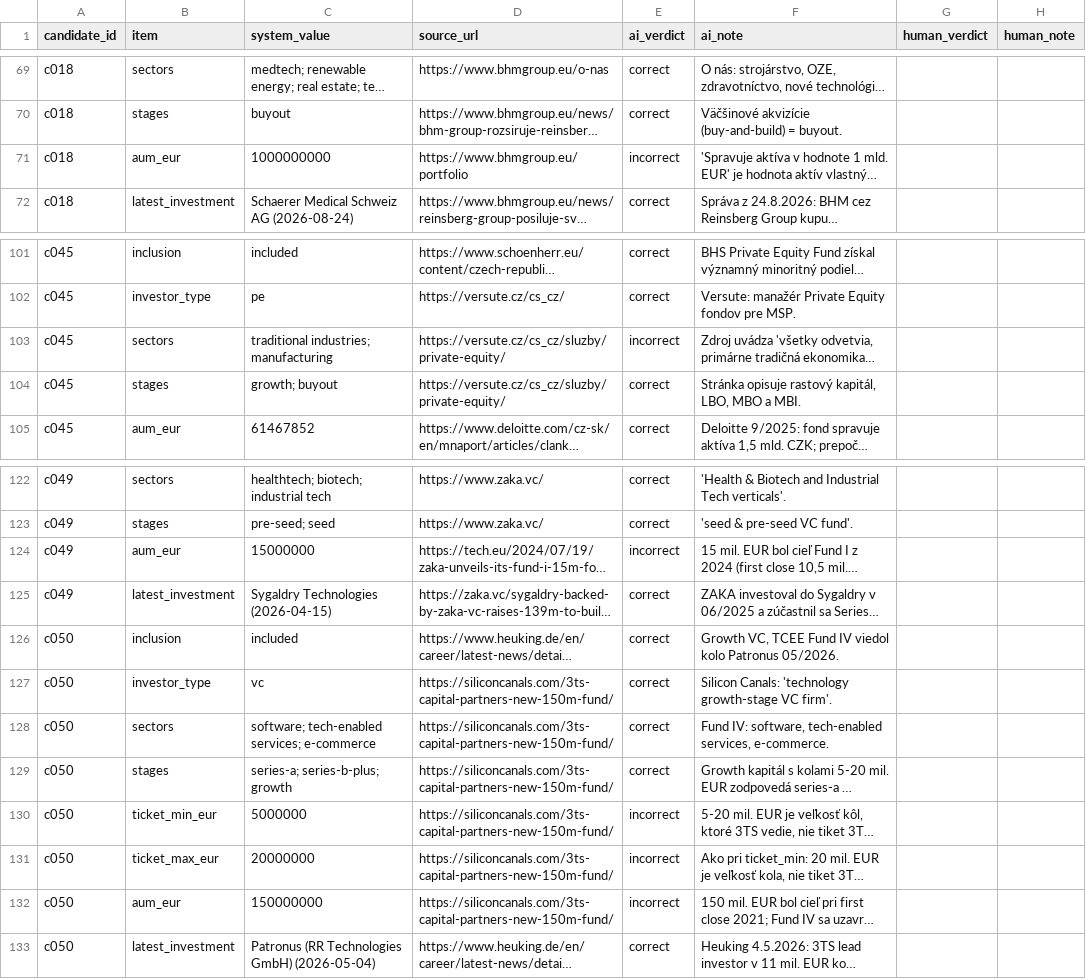
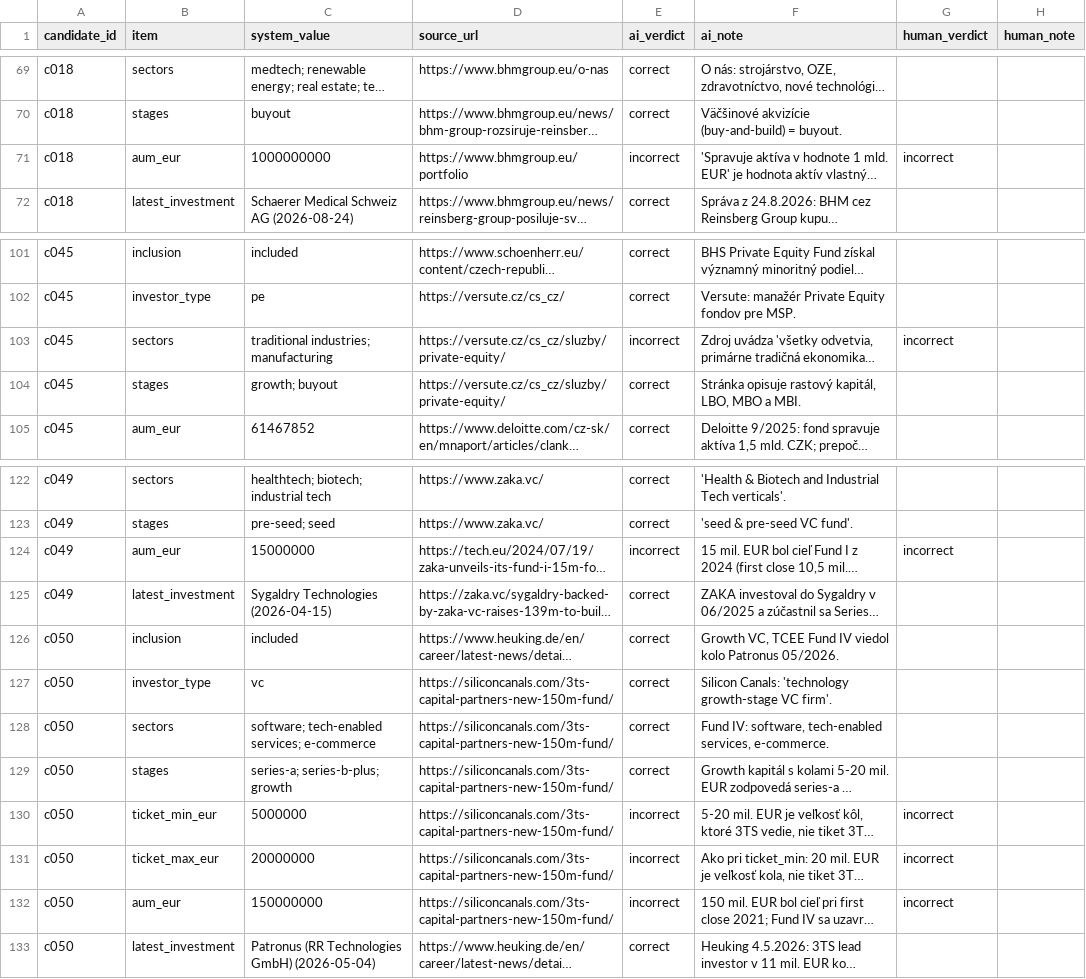
Before and after one commit to sky1407/investor-db, a CSV file: validation/manual_check.csv, drawn as a sheet; only a part is shown, gaps mark what is left out; long unchanged cells end in …; the diff names each change by its address in the sheet, - before the commit and + after, or states it on an @@ line.

Commit message:
data: manual check of AI-flagged items outside the SK sample

```diff
--- a/validation/manual_check.csv
+++ b/validation/manual_check.csv
-G71 (human_verdict): (empty)
+G71 (human_verdict): incorrect
-G103 (human_verdict): (empty)
+G103 (human_verdict): incorrect
-G124 (human_verdict): (empty)
+G124 (human_verdict): incorrect
-G130:G132 (human_verdict): (empty)
+G130:G132 (human_verdict): incorrect
```
Also changed, not shown: 1 other file.
